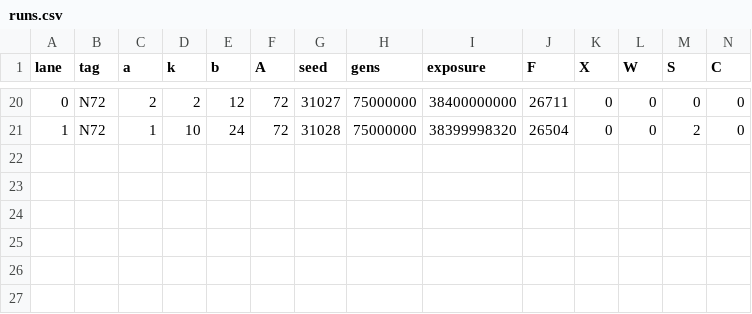
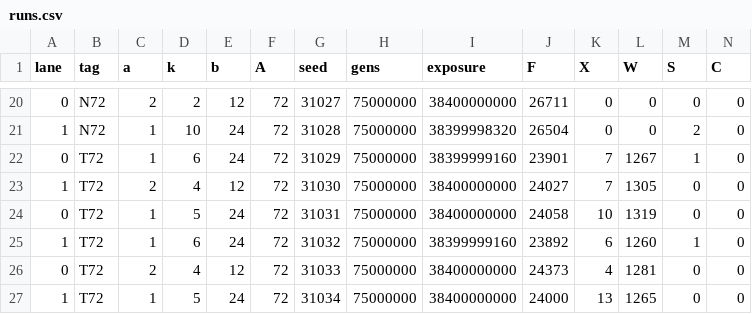
Before and after one commit to kdbanman/gump-for-agents, a CSV file: research/shape3/data/runs.csv, drawn as a sheet; only a part is shown, gaps mark what is left out; rows hold the shown columns only; the diff names each change by its address in the sheet, - before the commit and + after, or states it on an @@ line.

```diff
--- a/research/shape3/data/runs.csv
+++ b/research/shape3/data/runs.csv
+row 22: 0 | T72 | 1 | 6 | 24 | 72 | 31029 | 75000000 | 38399999160 | 23901 | 7 | 1267 | 1 | 0
+row 23: 1 | T72 | 2 | 4 | 12 | 72 | 31030 | 75000000 | 38400000000 | 24027 | 7 | 1305 | 0 | 0
+row 24: 0 | T72 | 1 | 5 | 24 | 72 | 31031 | 75000000 | 38400000000 | 24058 | 10 | 1319 | 0 | 0
+row 25: 1 | T72 | 1 | 6 | 24 | 72 | 31032 | 75000000 | 38399999160 | 23892 | 6 | 1260 | 1 | 0
+row 26: 0 | T72 | 2 | 4 | 12 | 72 | 31033 | 75000000 | 38400000000 | 24373 | 4 | 1281 | 0 | 0
+row 27: 1 | T72 | 1 | 5 | 24 | 72 | 31034 | 75000000 | 38400000000 | 24000 | 13 | 1265 | 0 | 0
```
Also changed, not shown: research/shape3/data/agebins.csv, 4 other files.
